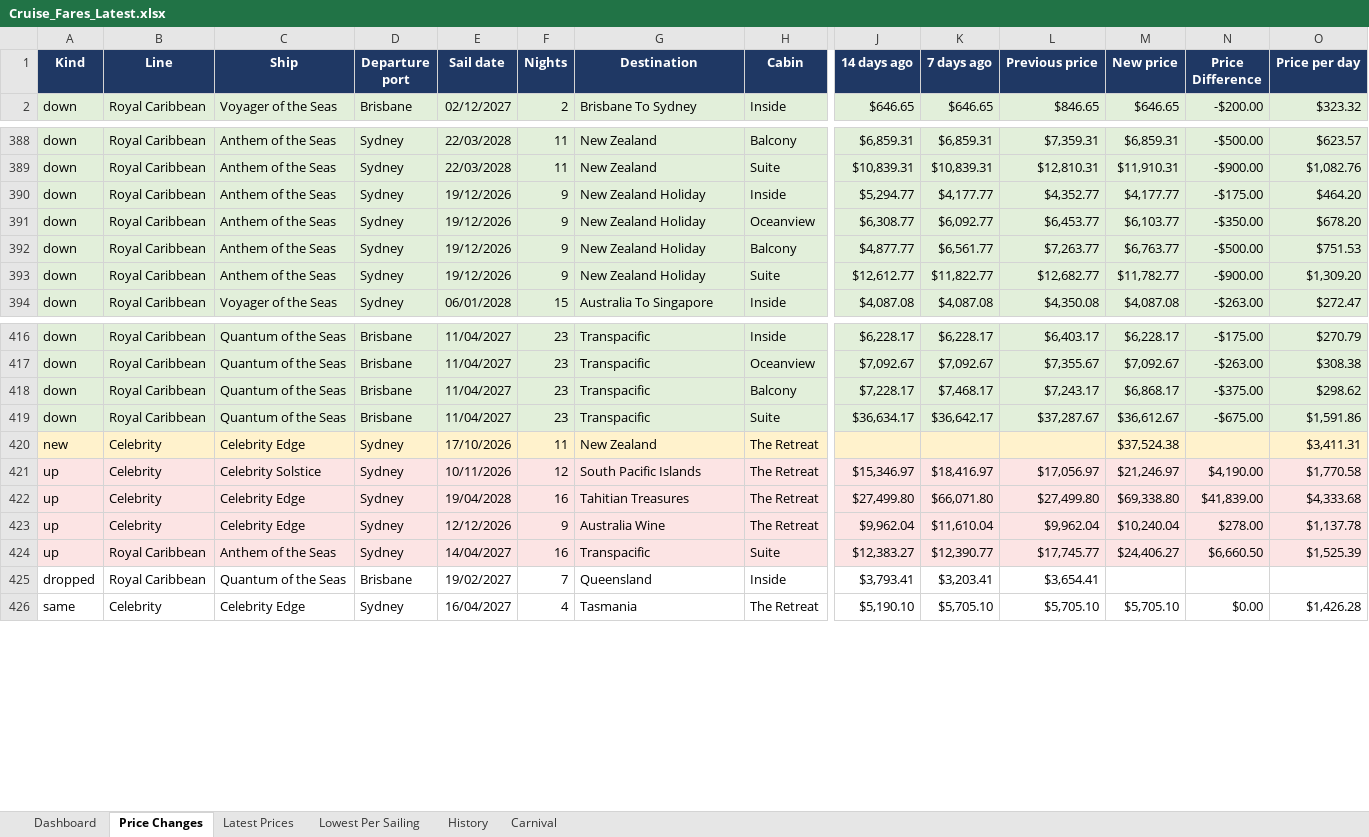
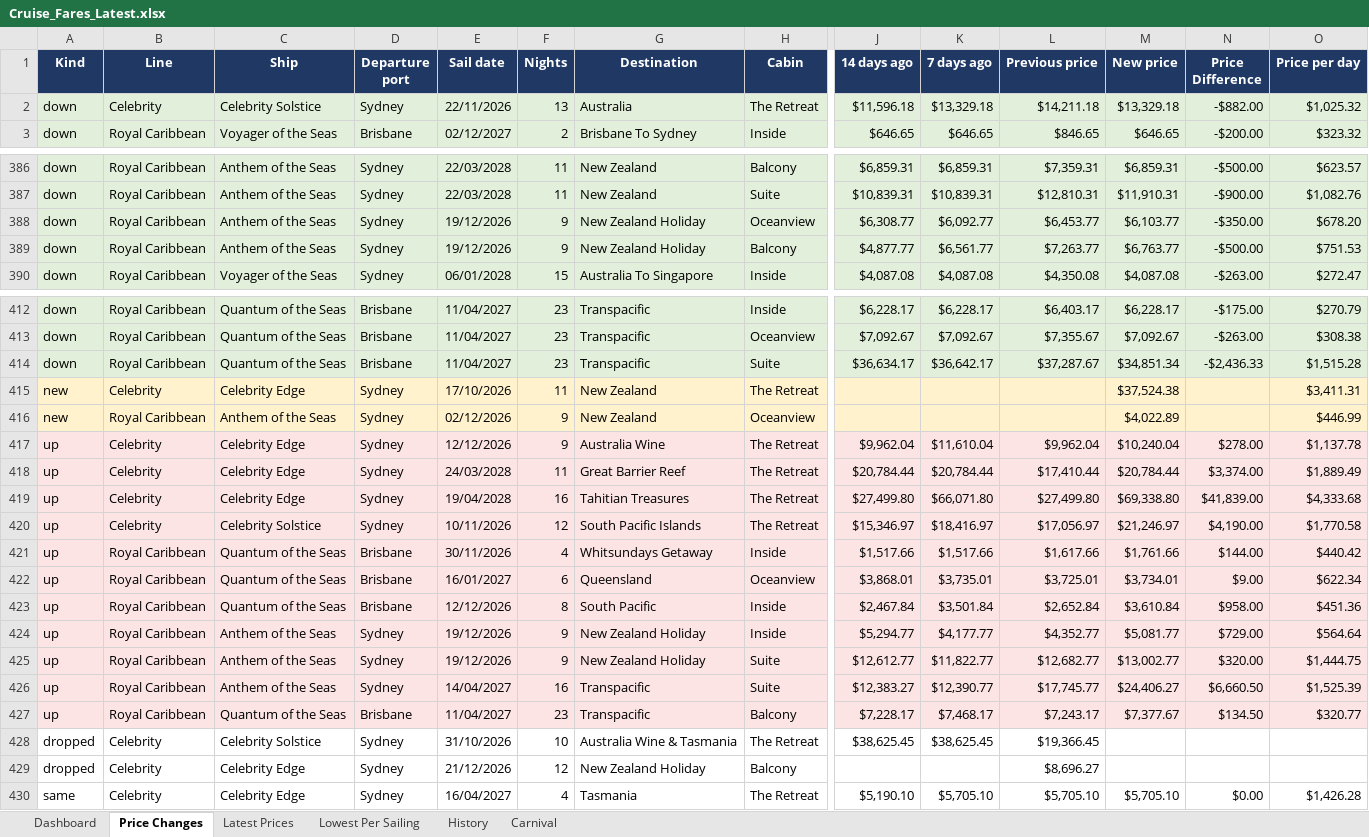
Before and after one commit to dj196612/CruiseFinder, an Excel workbook: Cruise_Fares_Latest.xlsx, sheet Price Changes, drawn as a sheet; only a part is shown, gaps mark what is left out; values as stored, in another font and other column widths than the file's, no borders; removed rows and columns are numbered as before the commit, all else as after; rows hold the shown columns only; the diff covers the shown part only; the diff names each change by its address in the sheet, - before the commit and + after, or states it on an @@ line.

```diff
--- a/Cruise_Fares_Latest.xlsx (sheet Price Changes)
+++ b/Cruise_Fares_Latest.xlsx (sheet Price Changes)
+row 2: down | Celebrity | Celebrity Solstice | Sydney | 22/11/2026 | 13 | Australia | The Retreat | $11,596.18 | $13,329.18 | $14,211.18 | $13,329.18 | -$882.00 | $1,025.32
-row 390: down | Royal Caribbean | Anthem of the Seas | Sydney | 19/12/2026 | 9 | New Zealand Holiday | Inside | $5,294.77 | $4,177.77 | $4,352.77 | $4,177.77 | -$175.00 | $464.20
-row 393: down | Royal Caribbean | Anthem of the Seas | Sydney | 19/12/2026 | 9 | New Zealand Holiday | Suite | $12,612.77 | $11,822.77 | $12,682.77 | $11,782.77 | -$900.00 | $1,309.20
-row 418: down | Royal Caribbean | Quantum of the Seas | Brisbane | 11/04/2027 | 23 | Transpacific | Balcony | $7,228.17 | $7,468.17 | $7,243.17 | $6,868.17 | -$375.00 | $298.62
-M414 (New price): $36,612.67
+M414 (New price): $34,851.34
-N414 (Price Difference): -$675.00
+N414 (Price Difference): -$2,436.33
-O414 (Price per day): $1,591.86
+O414 (Price per day): $1,515.28
+row 416: new | Royal Caribbean | Anthem of the Seas | Sydney | 02/12/2026 | 9 | New Zealand | Oceanview |  |  |  | $4,022.89 |  | $446.99
+row 417: up | Celebrity | Celebrity Edge | Sydney | 12/12/2026 | 9 | Australia Wine | The Retreat | $9,962.04 | $11,610.04 | $9,962.04 | $10,240.04 | $278.00 | $1,137.78
+row 418: up | Celebrity | Celebrity Edge | Sydney | 24/03/2028 | 11 | Great Barrier Reef | The Retreat | $20,784.44 | $20,784.44 | $17,410.44 | $20,784.44 | $3,374.00 | $1,889.49
@@ row 422 moved to row 419: up @@
+row 421: up | Royal Caribbean | Quantum of the Seas | Brisbane | 30/11/2026 | 4 | Whitsundays Getaway | Inside | $1,517.66 | $1,517.66 | $1,617.66 | $1,761.66 | $144.00 | $440.42
+row 422: up | Royal Caribbean | Quantum of the Seas | Brisbane | 16/01/2027 | 6 | Queensland | Oceanview | $3,868.01 | $3,735.01 | $3,725.01 | $3,734.01 | $9.00 | $622.34
+row 423: up | Royal Caribbean | Quantum of the Seas | Brisbane | 12/12/2026 | 8 | South Pacific | Inside | $2,467.84 | $3,501.84 | $2,652.84 | $3,610.84 | $958.00 | $451.36
+row 424: up | Royal Caribbean | Anthem of the Seas | Sydney | 19/12/2026 | 9 | New Zealand Holiday | Inside | $5,294.77 | $4,177.77 | $4,352.77 | $5,081.77 | $729.00 | $564.64
-B425 (Line): Celebrity
+B425 (Line): Royal Caribbean
-C425 (Ship): Celebrity Edge
+C425 (Ship): Anthem of the Seas
-E425 (Sail date): 12/12/2026
+E425 (Sail date): 19/12/2026
-G425 (Destination): Australia Wine
+G425 (Destination): New Zealand Holiday
-H425 (Cabin): The Retreat
+H425 (Cabin): Suite
-J425 (14 days ago): $9,962.04
+J425 (14 days ago): $12,612.77
-K425 (7 days ago): $11,610.04
+K425 (7 days ago): $11,822.77
-L425 (Previous price): $9,962.04
+L425 (Previous price): $12,682.77
-M425 (New price): $10,240.04
+M425 (New price): $13,002.77
-N425 (Price Difference): $278.00
+N425 (Price Difference): $320.00
-O425 (Price per day): $1,137.78
+O425 (Price per day): $1,444.75
-row 425: dropped | Royal Caribbean | Quantum of the Seas | Brisbane | 19/02/2027 | 7 | Queensland | Inside | $3,793.41 | $3,203.41 | $3,654.41
+row 427: up | Royal Caribbean | Quantum of the Seas | Brisbane | 11/04/2027 | 23 | Transpacific | Balcony | $7,228.17 | $7,468.17 | $7,243.17 | $7,377.67 | $134.50 | $320.77
+row 428: dropped | Celebrity | Celebrity Solstice | Sydney | 31/10/2026 | 10 | Australia Wine & Tasmania | The Retreat | $38,625.45 | $38,625.45 | $19,366.45
+row 429: dropped | Celebrity | Celebrity Edge | Sydney | 21/12/2026 | 12 | New Zealand Holiday | Balcony |  |  | $8,696.27
```
Also changed, not shown: 1 added row, 7 removed rows, 1 moved row and 98 edited cells elsewhere in this sheet, sheet Latest Prices, sheet Lowest Per Sailing, sheet Carnival, sheet History, sheet Dashboard, 2 other files.
